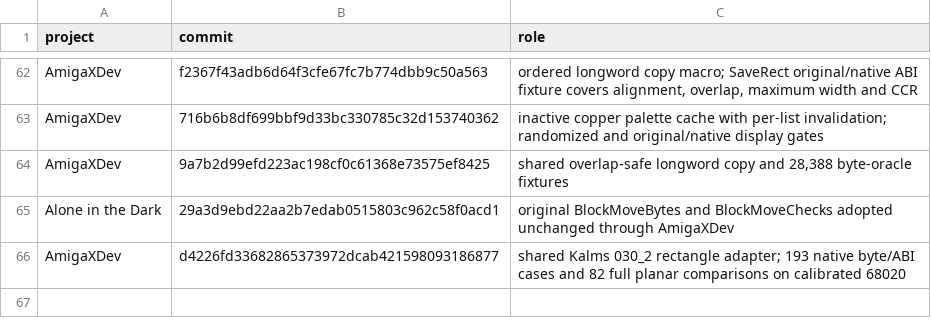
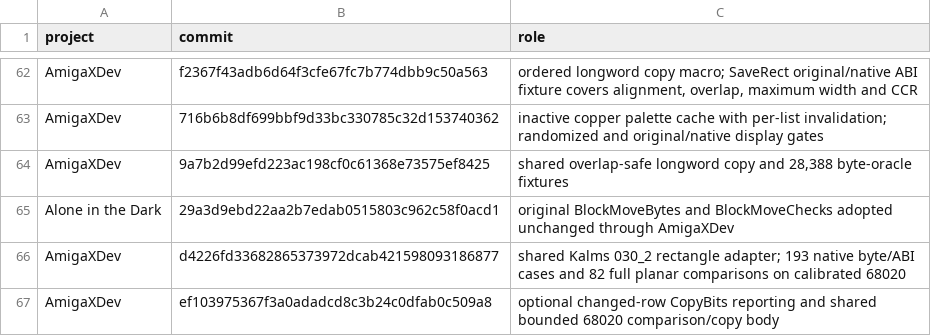
Before and after one commit to Vesuri/princeofpersia2, a TSV file: manifest/references.tsv, drawn as a sheet; only a part is shown, gaps mark what is left out.

Commit message:
Skip unchanged screen copies with shared native row comparison

```diff
--- a/manifest/references.tsv
+++ b/manifest/references.tsv
@@ -66 +66,2 @@ Alone in the Dark	29a3d9ebd22aa2b7edab0515803c962c58f0acd1	original BlockMoveByt
 AmigaXDev	d4226fd33682865373972dcab421598093186877	shared Kalms 030_2 rectangle adapter; 193 native byte/ABI cases and 82 full planar comparisons on calibrated 68020
+AmigaXDev	ef103975367f3a0adadcd8c3b24c0dfab0c509a8	optional changed-row CopyBits reporting and shared bounded 68020 comparison/copy body
```
Also changed, not shown: 17 other files.
